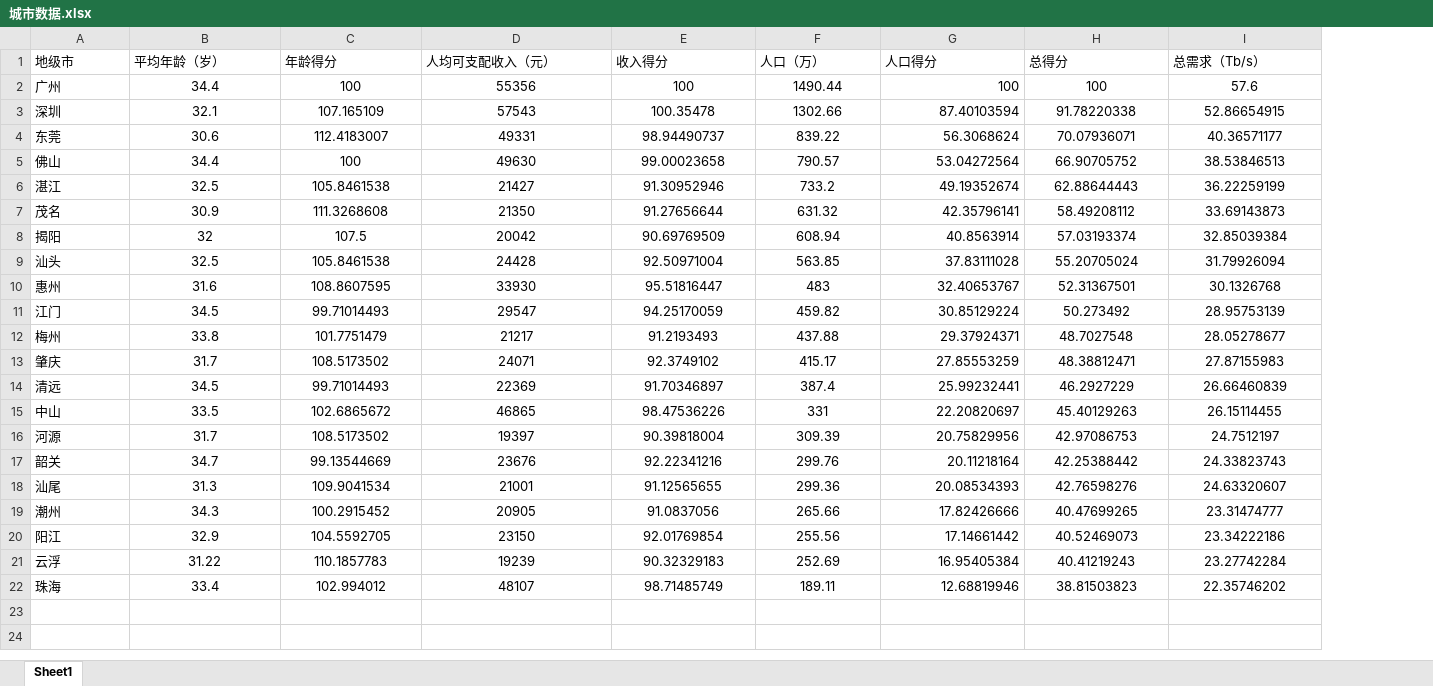
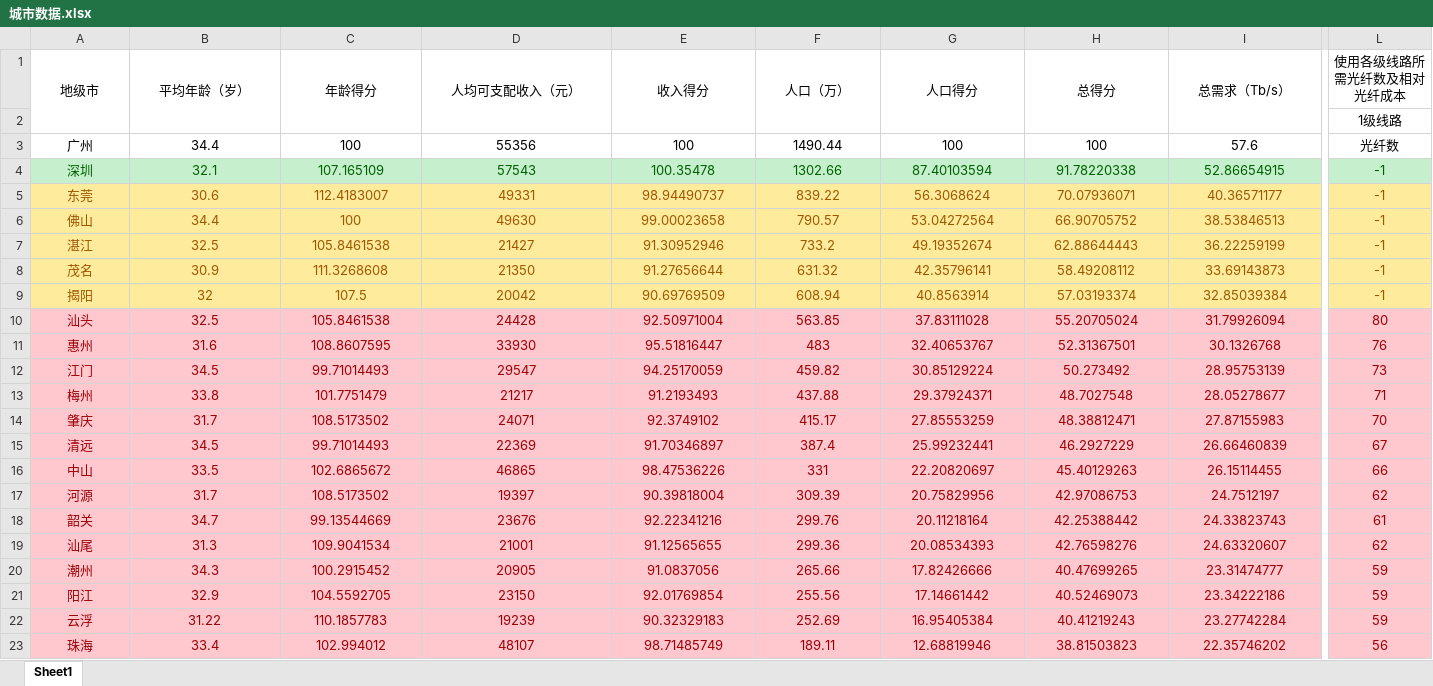
Before and after one commit to avarpow/2019ShenzhenMCM, an Excel workbook: 5.24~5.26/城市数据.xlsx, sheet Sheet1, drawn as a sheet; only a part is shown, gaps mark what is left out; values as stored, in another font and other column widths than the file's, no borders; addresses are those after the commit; rows hold the shown columns only; the diff covers the shown part only; the diff names each change by its address in the sheet, - before the commit and + after, or states it on an @@ line.

```diff
--- a/5.24~5.26/城市数据.xlsx (sheet Sheet1)
+++ b/5.24~5.26/城市数据.xlsx (sheet Sheet1)
+column L (使用各级线路所需光纤数及相对光纤成本), rows 3-23: 光纤数 | -1 | -1 | -1 | -1 | -1 | -1 | 80 | 76 | 73 | 71 | 70 | 67 | 66 | 62 | 61 | 62 | 59 | 59 | 59 | 56
-A1:I1 alignment: left
+A1:I1 alignment: center
+A1:A2 merged
+B1:B2 merged
+C1:C2 merged
+D1:D2 merged
+E1:E2 merged
+F1:F2 merged
+G1:G2 merged
+H1:H2 merged
+I1:I2 merged
+row 2:  |  |  |  |  |  |  |  |  | 1级线路
-A3:A23 alignment: left
+A3:A23 alignment: center
-G3:G23 alignment: right
+G3:G23 alignment: center
@@ A4:I4 fill: none → #C6EFCE, text colour: black → #006100 @@
@@ A5:I9 fill: none → #FFEB9C, text colour: black → #9C5700 @@
@@ A10:I23 fill: none → #FFC7CE, text colour: black → #9C0006 @@
```
Also changed, not shown: 7 added columns and 3 removed columns elsewhere in this sheet, formulas that keep their value, 5.24~5.26/城市距离.xlsx.
